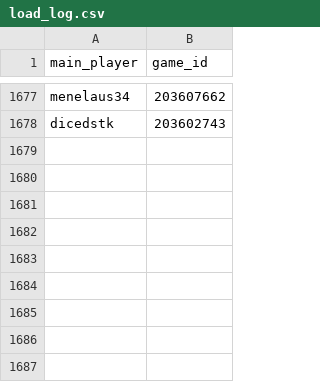
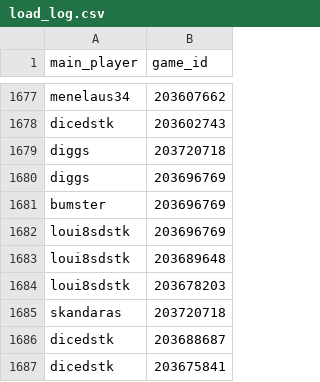
Before and after one commit to DMavec/git_test, a CSV file: data/load_log.csv, drawn as a sheet; only a part is shown, gaps mark what is left out.

```diff
--- a/data/load_log.csv
+++ b/data/load_log.csv
@@ -1678 +1678,10 @@ menelaus34,203607662
 dicedstk,203602743
+diggs,203720718
+diggs,203696769
+bumster,203696769
+loui8sdstk,203696769
+loui8sdstk,203689648
+loui8sdstk,203678203
+skandaras,203720718
+dicedstk,203688687
+dicedstk,203675841
```
Also changed, not shown: data/game_history.csv, data/summary-number.csv, 2 other files.
